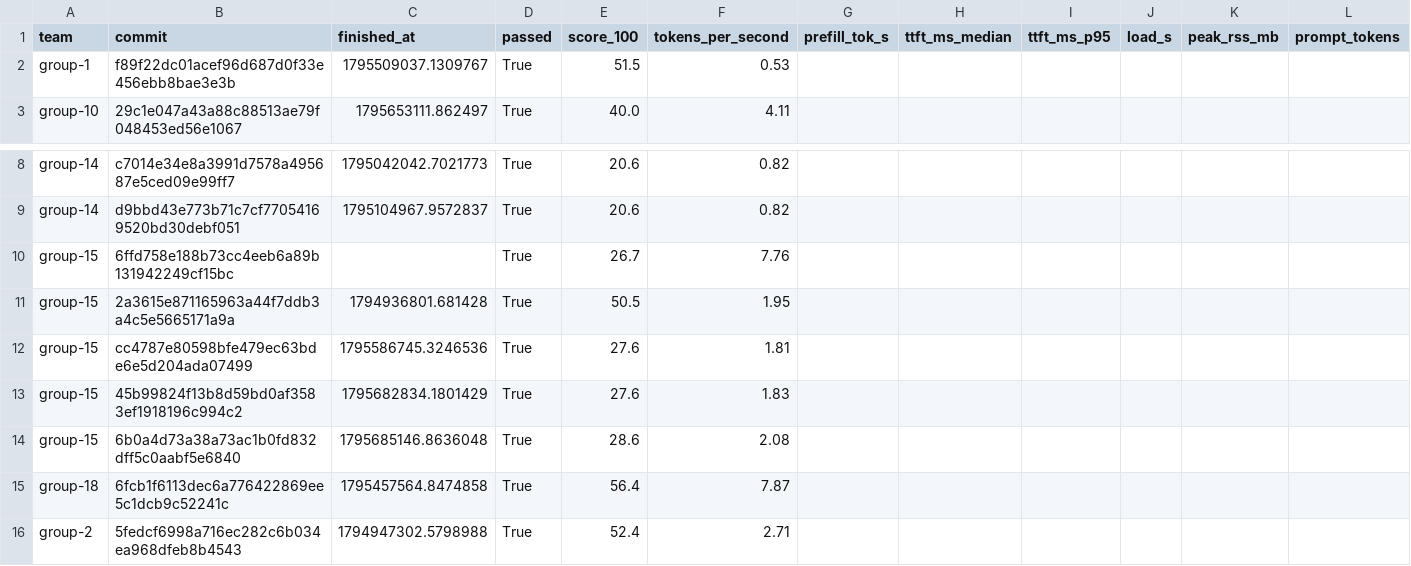
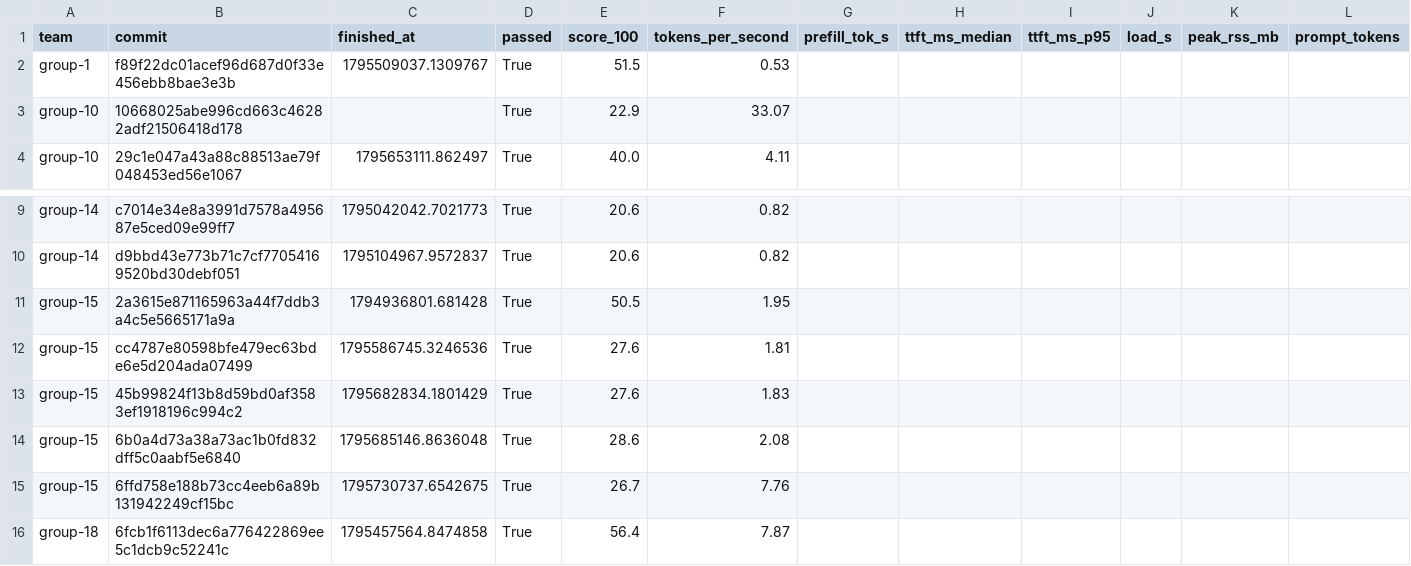
Before and after one commit to ECE382M-20/results, a CSV file: summary/results.csv, drawn as a sheet; only a part is shown, gaps mark what is left out; the shorter side is filled out with more unchanged rows; removed rows and columns are numbered as before the commit, all else as after; rows hold the shown columns only; the diff names each change by its address in the sheet, - before the commit and + after, or states it on an @@ line.

Commit message:
result: group-10 10668025

```diff
--- a/summary/results.csv
+++ b/summary/results.csv
+row 3: group-10 | 10668025abe996cd663c46282adf21506418d178 |  | True | 22.9 | 33.07
-row 10: group-15 | 6ffd758e188b73cc4eeb6a89b131942249cf15bc |  | True | 26.7 | 7.76
+row 15: group-15 | 6ffd758e188b73cc4eeb6a89b131942249cf15bc | 1795730737.6542675 | True | 26.7 | 7.76
```
Also changed, not shown: 5 other files.
